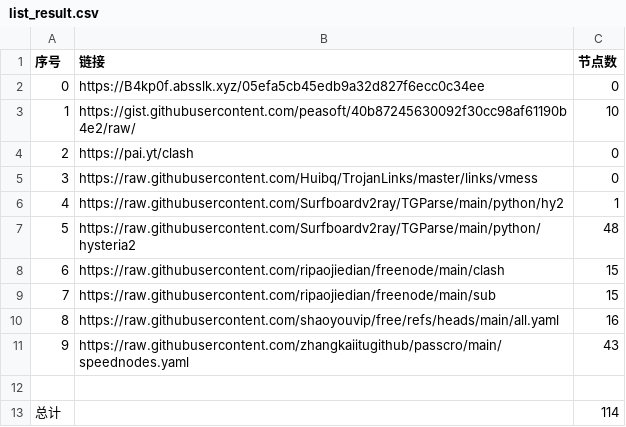
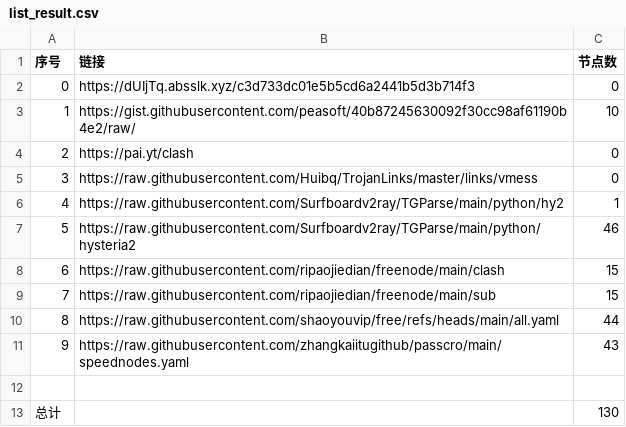
Before and after one commit to cysk003/nomorewalls, a CSV file: list_result.csv, drawn as a sheet.

```diff
--- a/list_result.csv
+++ b/list_result.csv
@@ -1,3 +1,3 @@
 序号,链接,节点数
-0,https://B4kp0f.absslk.xyz/05efa5cb45edb9a32d827f6ecc0c34ee,0
+0,https://dUIjTq.absslk.xyz/c3d733dc01e5b5cd6a2441b5d3b714f3,0
 1,https://gist.githubusercontent.com/peasoft/40b87245630092f30cc98af61190b4e2/raw/,10
@@ -6,8 +6,8 @@
 4,https://raw.githubusercontent.com/Surfboardv2ray/TGParse/main/python/hy2,1
-5,https://raw.githubusercontent.com/Surfboardv2ray/TGParse/main/python/hysteria2,48
+5,https://raw.githubusercontent.com/Surfboardv2ray/TGParse/main/python/hysteria2,46
 6,https://raw.githubusercontent.com/ripaojiedian/freenode/main/clash,15
 7,https://raw.githubusercontent.com/ripaojiedian/freenode/main/sub,15
-8,https://raw.githubusercontent.com/shaoyouvip/free/refs/heads/main/all.yaml,16
+8,https://raw.githubusercontent.com/shaoyouvip/free/refs/heads/main/all.yaml,44
 9,https://raw.githubusercontent.com/zhangkaiitugithub/passcro/main/speednodes.yaml,43
 
-总计,,114
+总计,,130
```
Also changed, not shown: 25 other files.
